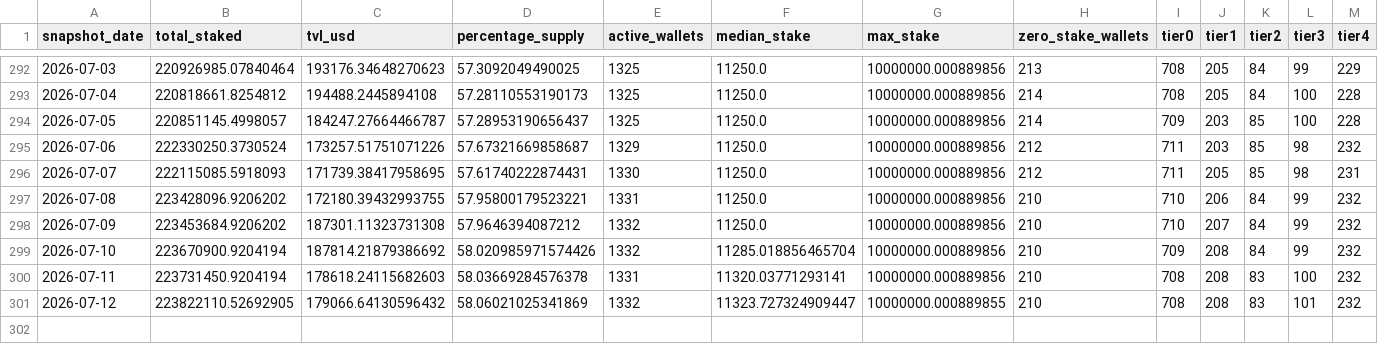
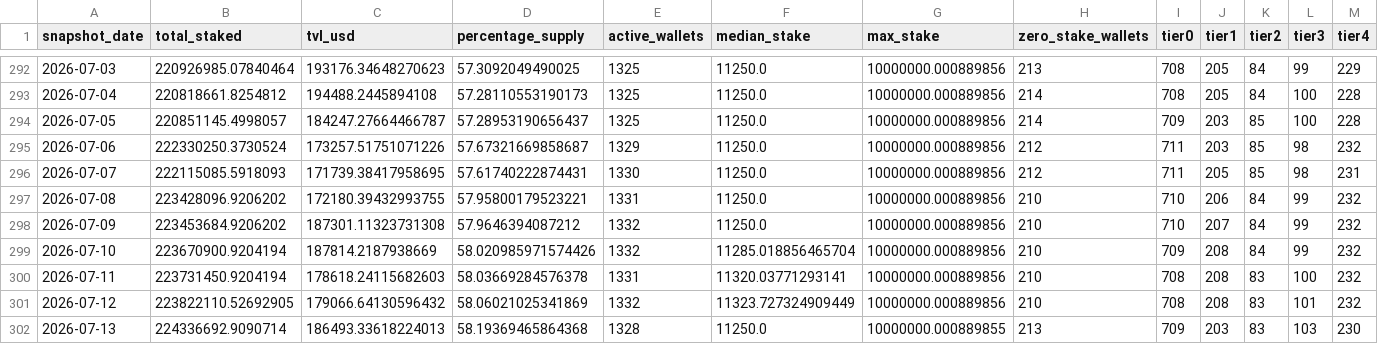
Before and after one commit to zmoney-git/staking-dashboard, a CSV file: data/summaries/daily.csv, drawn as a sheet; only a part is shown, gaps mark what is left out.

```diff
--- a/data/summaries/daily.csv
+++ b/data/summaries/daily.csv
@@ -298,4 +298,5 @@ snapshot_date,total_staked,tvl_usd,percentage_supply,active_wallets,median_stake
 2026-07-09,223453684.9206202,187301.11323731308,57.9646394087212,1332,11250.0,10000000.000889856,210,710,207,84,99,232
-2026-07-10,223670900.9204194,187814.21879386692,58.020985971574426,1332,11285.018856465704,10000000.000889856,210,709,208,84,99,232
+2026-07-10,223670900.9204194,187814.2187938669,58.020985971574426,1332,11285.018856465704,10000000.000889856,210,709,208,84,99,232
 2026-07-11,223731450.9204194,178618.24115682603,58.03669284576378,1331,11320.03771293141,10000000.000889856,210,708,208,83,100,232
-2026-07-12,223822110.52692905,179066.64130596432,58.06021025341869,1332,11323.727324909447,10000000.000889855,210,708,208,83,101,232
+2026-07-12,223822110.52692905,179066.64130596432,58.06021025341869,1332,11323.727324909449,10000000.000889856,210,708,208,83,101,232
+2026-07-13,224336692.9090714,186493.33618224013,58.19369465864368,1328,11250.0,10000000.000889855,213,709,203,83,103,230
```
